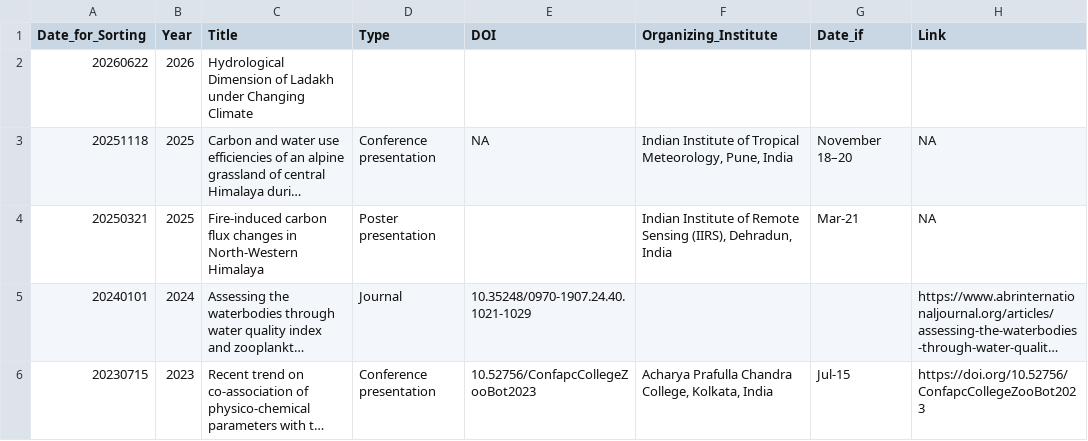
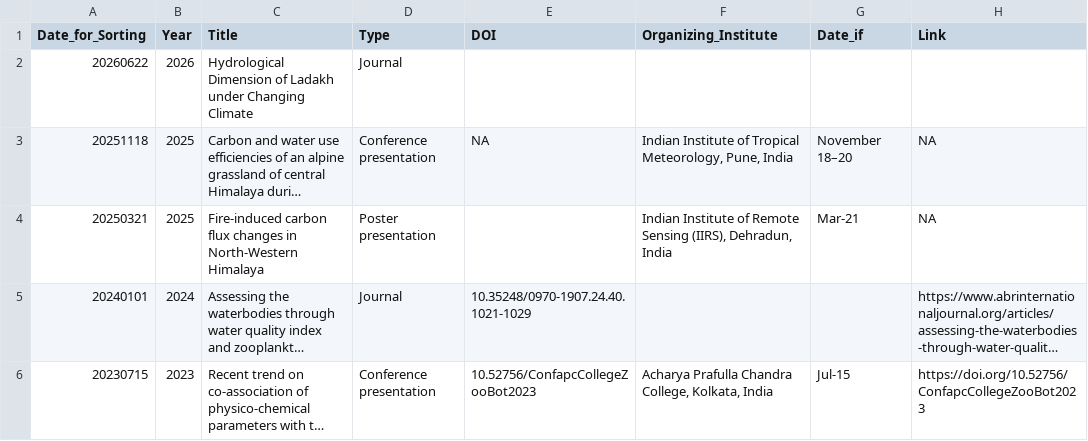
Before and after one commit to ajoyk11/ajoyk11.github.io, a CSV file: Publication_Details.csv, drawn as a sheet; only a part is shown; long unchanged cells end in …; the diff names each change by its address in the sheet, - before the commit and + after, or states it on an @@ line.

```diff
--- a/Publication_Details.csv
+++ b/Publication_Details.csv
-D2 (Type): (empty)
+D2 (Type): Journal
```
Also changed, not shown: 4 other files.
